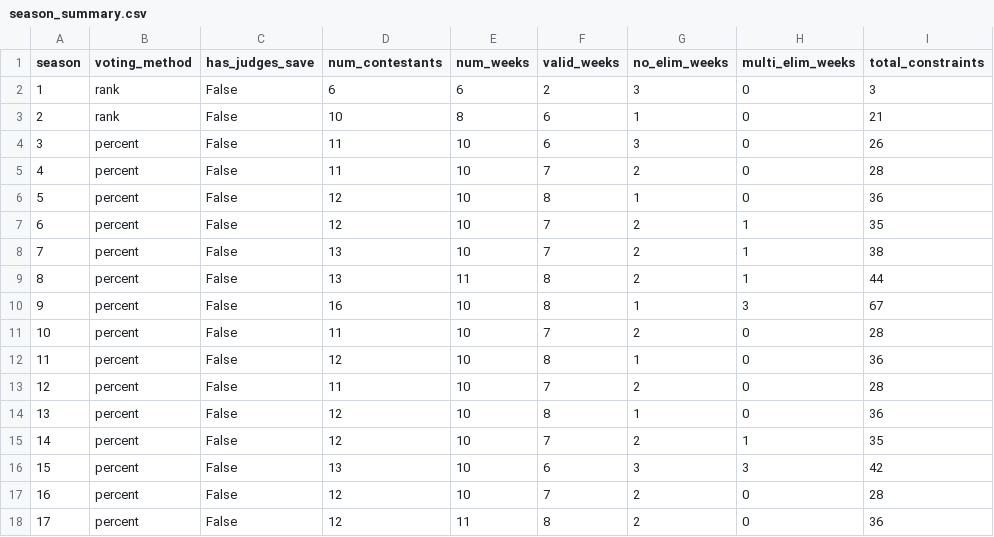
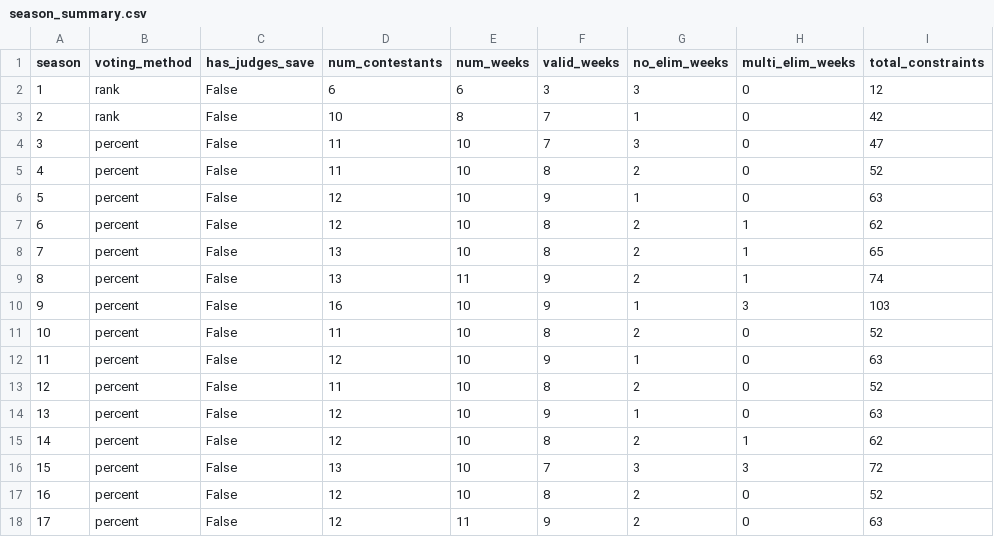
Before and after one commit to DeliciousBuding/MCMICM, a CSV file: develop-problem-C/outputs/season_summary.csv, drawn as a sheet; only a part is shown; the diff covers the shown part only.

```diff
--- a/develop-problem-C/outputs/season_summary.csv
+++ b/develop-problem-C/outputs/season_summary.csv
@@ -1,18 +1,18 @@
 season,voting_method,has_judges_save,num_contestants,num_weeks,valid_weeks,no_elim_weeks,multi_elim_weeks,total_constraints
-1,rank,False,6,6,2,3,0,3
-2,rank,False,10,8,6,1,0,21
-3,percent,False,11,10,6,3,0,26
-4,percent,False,11,10,7,2,0,28
-5,percent,False,12,10,8,1,0,36
-6,percent,False,12,10,7,2,1,35
-7,percent,False,13,10,7,2,1,38
-8,percent,False,13,11,8,2,1,44
-9,percent,False,16,10,8,1,3,67
-10,percent,False,11,10,7,2,0,28
-11,percent,False,12,10,8,1,0,36
-12,percent,False,11,10,7,2,0,28
-13,percent,False,12,10,8,1,0,36
-14,percent,False,12,10,7,2,1,35
-15,percent,False,13,10,6,3,3,42
-16,percent,False,12,10,7,2,0,28
-17,percent,False,12,11,8,2,0,36
+1,rank,False,6,6,3,3,0,12
+2,rank,False,10,8,7,1,0,42
+3,percent,False,11,10,7,3,0,47
+4,percent,False,11,10,8,2,0,52
+5,percent,False,12,10,9,1,0,63
+6,percent,False,12,10,8,2,1,62
+7,percent,False,13,10,8,2,1,65
+8,percent,False,13,11,9,2,1,74
+9,percent,False,16,10,9,1,3,103
+10,percent,False,11,10,8,2,0,52
+11,percent,False,12,10,9,1,0,63
+12,percent,False,11,10,8,2,0,52
+13,percent,False,12,10,9,1,0,63
+14,percent,False,12,10,8,2,1,62
+15,percent,False,13,10,7,3,3,72
+16,percent,False,12,10,8,2,0,52
+17,percent,False,12,11,9,2,0,63
```
Also changed, not shown: 34 edited cells elsewhere in this file, develop-problem-C/outputs/counterfactual_results.csv, develop-problem-C/outputs/feature_impacts.csv, 34 other files.
